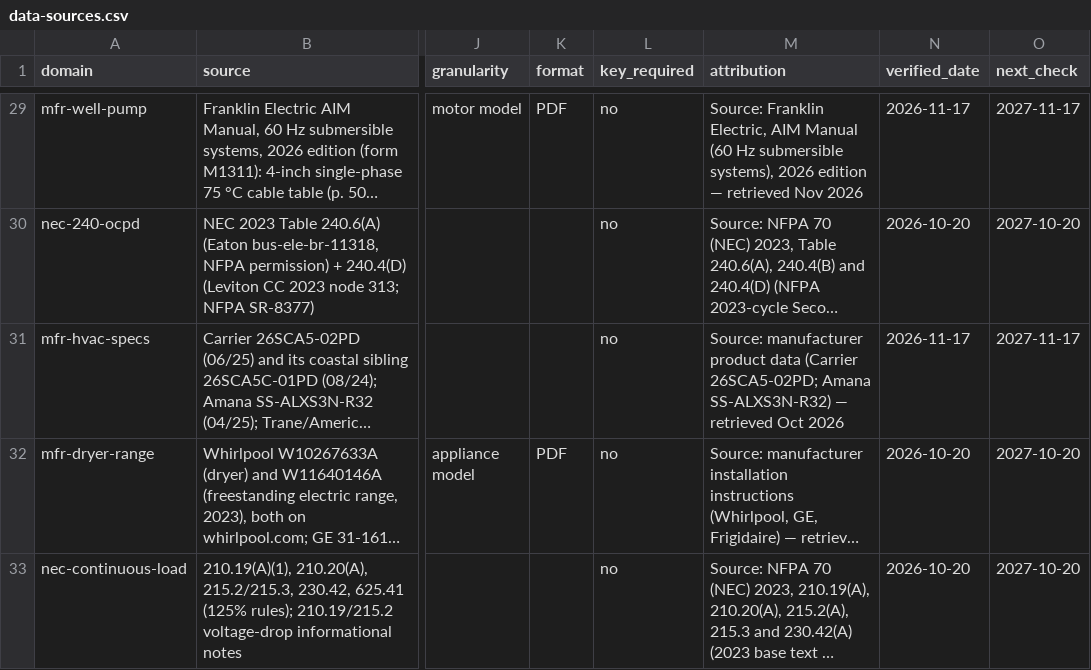
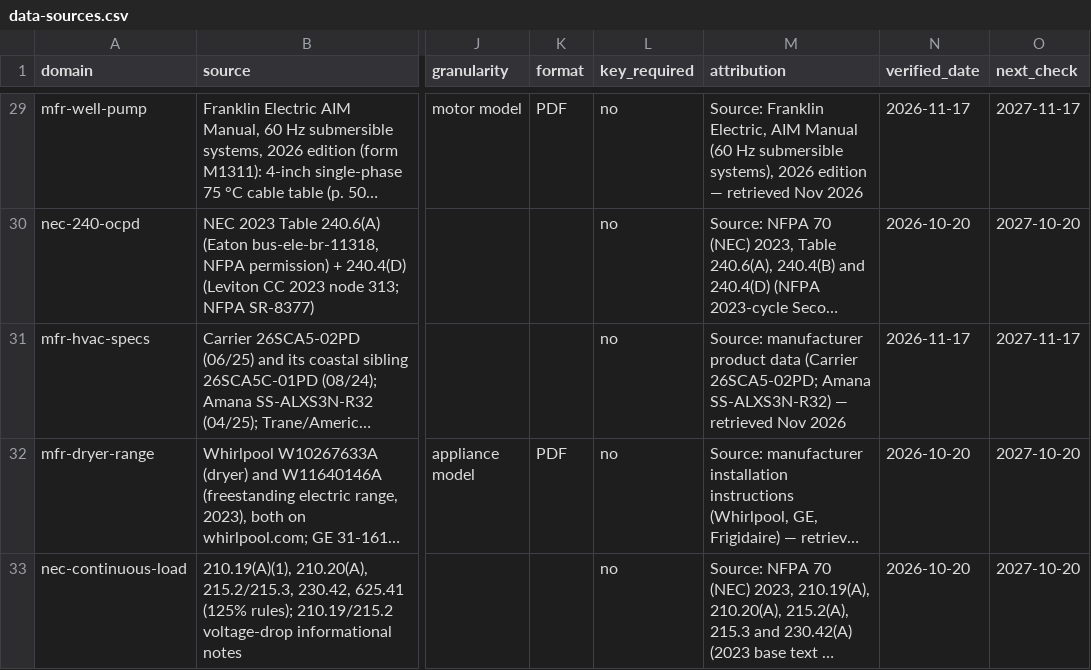
Before and after one commit to Mapstor/wiresizes, a CSV file: research/data-sources.csv, drawn as a sheet; only a part is shown, gaps mark what is left out; long unchanged cells end in …; the diff names each change by its address in the sheet, - before the commit and + after, or states it on an @@ line.

```diff
--- a/research/data-sources.csv
+++ b/research/data-sources.csv
-M31 (attribution): …— retrieved Oct 2026
+M31 (attribution): …— retrieved Nov 2026
```
Also changed, not shown: 4 other files.
